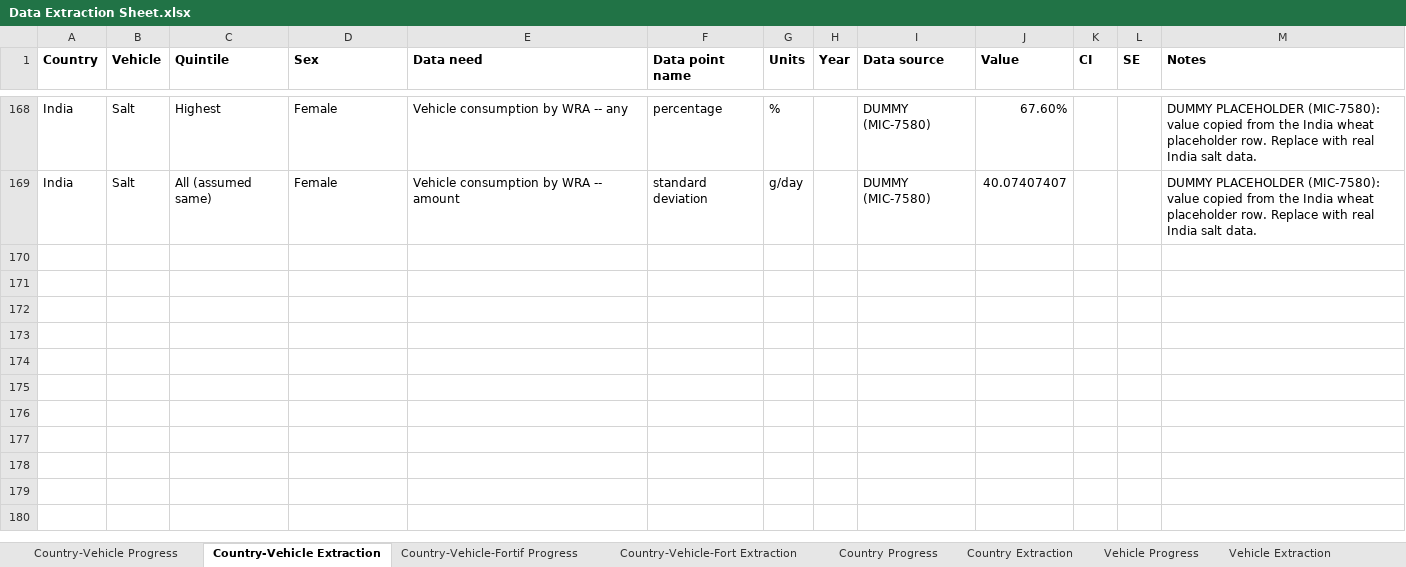
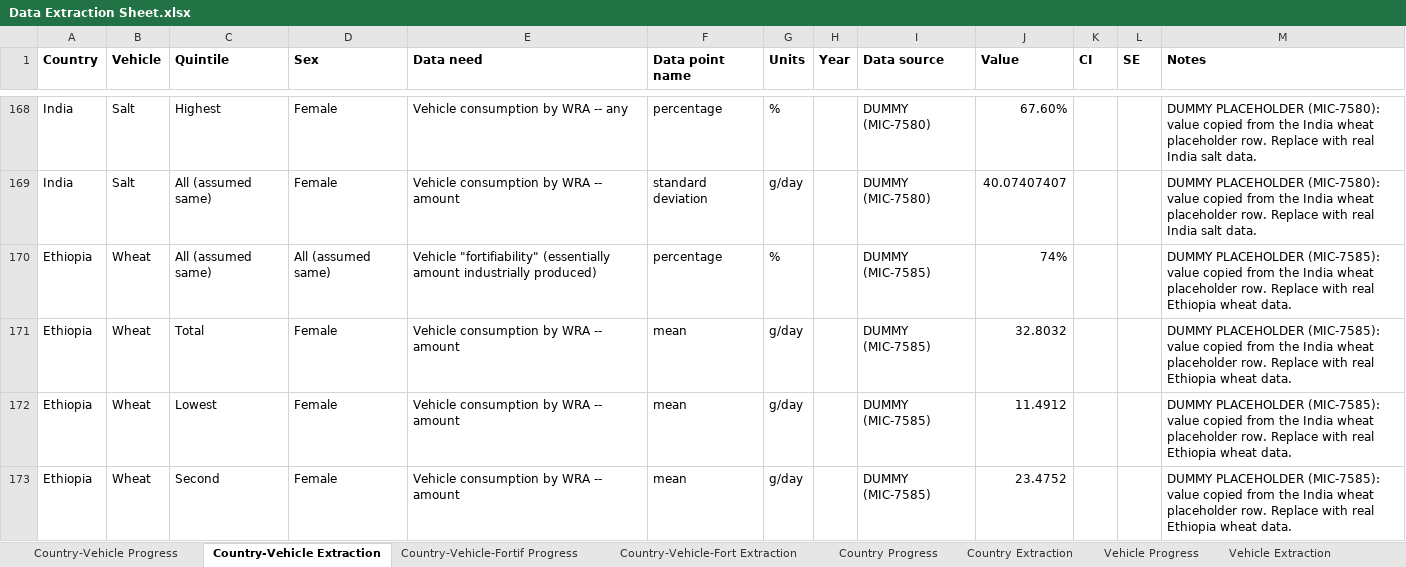
Before and after one commit to ihmeuw/vivarium_gates_lsff_2026, an Excel workbook: 0100_data_prep/extraction/Data Extraction Sheet.xlsx, sheet Country-Vehicle Extraction, drawn as a sheet; only a part is shown, gaps mark what is left out; values as stored, in another font and other column widths than the file's, no borders; the diff covers the shown part only; the diff names each change by its address in the sheet, - before the commit and + after, or states it on an @@ line.

Commit message:
Albrja/mic 7585/India and Ethiopia wheat folate (#52)

```diff
--- a/0100_data_prep/extraction/Data Extraction Sheet.xlsx (sheet Country-Vehicle Extraction)
+++ b/0100_data_prep/extraction/Data Extraction Sheet.xlsx (sheet Country-Vehicle Extraction)
+row 170: Ethiopia | Wheat | All (assumed same) | All (assumed same) | Vehicle "fortifiability" (essentially amount industrially produced) | percentage | % |  | DUMMY (MIC-7585) | 74% |  |  | DUMMY PLACEHOLDER (MIC-7585): value copied from the India wheat placeholder row. Replace with real Ethiopia wheat data.
+row 171: Ethiopia | Wheat | Total | Female | Vehicle consumption by WRA -- amount | mean | g/day |  | DUMMY (MIC-7585) | 32.8032 |  |  | DUMMY PLACEHOLDER (MIC-7585): value copied from the India wheat placeholder row. Replace with real Ethiopia wheat data.
+row 172: Ethiopia | Wheat | Lowest | Female | Vehicle consumption by WRA -- amount | mean | g/day |  | DUMMY (MIC-7585) | 11.4912 |  |  | DUMMY PLACEHOLDER (MIC-7585): value copied from the India wheat placeholder row. Replace with real Ethiopia wheat data.
+row 173: Ethiopia | Wheat | Second | Female | Vehicle consumption by WRA -- amount | mean | g/day |  | DUMMY (MIC-7585) | 23.4752 |  |  | DUMMY PLACEHOLDER (MIC-7585): value copied from the India wheat placeholder row. Replace with real Ethiopia wheat data.
```
Also changed, not shown: 10 added rows elsewhere in this sheet, sheet Country-Vehicle-Fort Extraction, sheet Scenario Definition Extraction, 59 other files.
